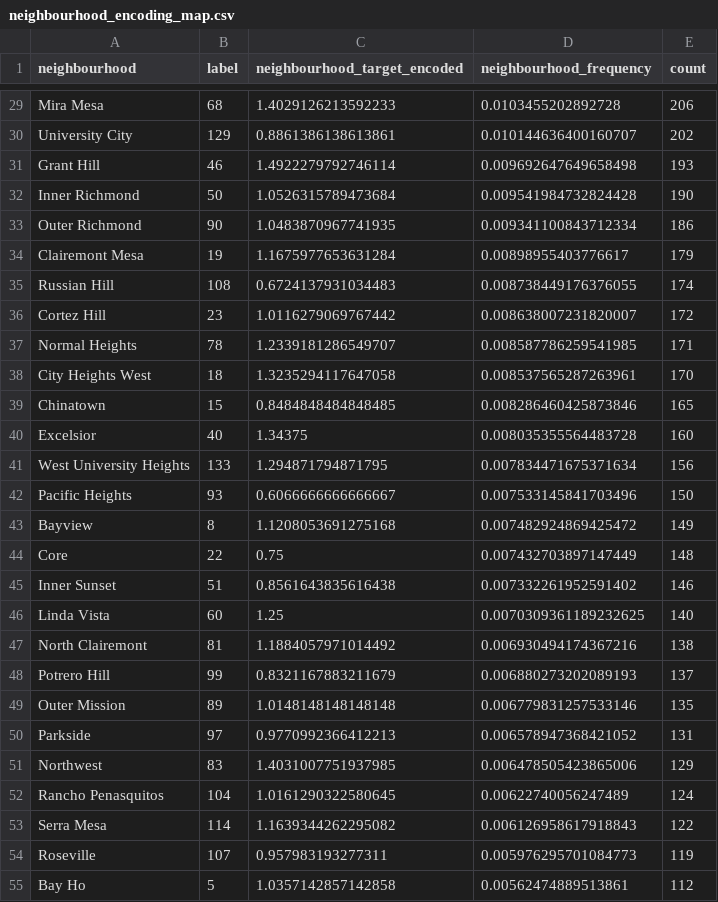
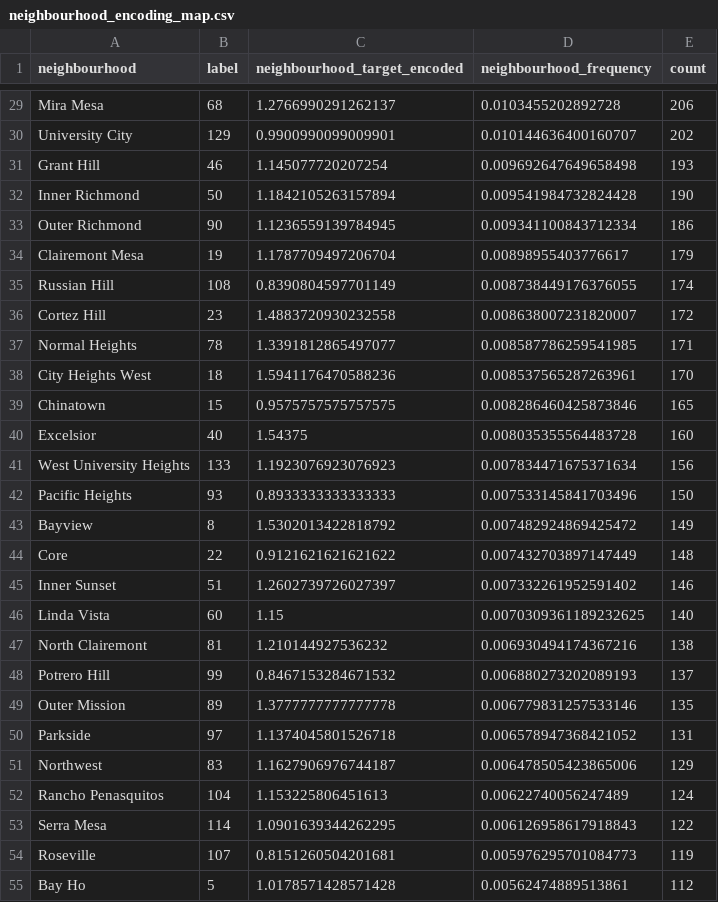
Before and after one commit to MuhammedFatihAsan/ML-Project, a CSV file: outputs/neighbourhood_encoding_map.csv, drawn as a sheet; only a part is shown, gaps mark what is left out; the diff covers the shown part only; the diff names each change by its address in the sheet, - before the commit and + after, or states it on an @@ line.

```diff
--- a/outputs/neighbourhood_encoding_map.csv
+++ b/outputs/neighbourhood_encoding_map.csv
-C29 (neighbourhood_target_encoded): 1.4029126213592233
+C29 (neighbourhood_target_encoded): 1.2766990291262137
-C30 (neighbourhood_target_encoded): 0.8861386138613861
+C30 (neighbourhood_target_encoded): 0.9900990099009901
-C31 (neighbourhood_target_encoded): 1.4922279792746114
+C31 (neighbourhood_target_encoded): 1.145077720207254
-C32 (neighbourhood_target_encoded): 1.0526315789473684
+C32 (neighbourhood_target_encoded): 1.1842105263157894
-C33 (neighbourhood_target_encoded): 1.0483870967741935
+C33 (neighbourhood_target_encoded): 1.1236559139784945
-C34 (neighbourhood_target_encoded): 1.1675977653631284
+C34 (neighbourhood_target_encoded): 1.1787709497206704
-C35 (neighbourhood_target_encoded): 0.6724137931034483
+C35 (neighbourhood_target_encoded): 0.8390804597701149
-C36 (neighbourhood_target_encoded): 1.0116279069767442
+C36 (neighbourhood_target_encoded): 1.4883720930232558
-C37 (neighbourhood_target_encoded): 1.2339181286549707
+C37 (neighbourhood_target_encoded): 1.3391812865497077
-C38 (neighbourhood_target_encoded): 1.3235294117647058
+C38 (neighbourhood_target_encoded): 1.5941176470588236
-C39 (neighbourhood_target_encoded): 0.8484848484848485
+C39 (neighbourhood_target_encoded): 0.9575757575757575
-C40 (neighbourhood_target_encoded): 1.34375
+C40 (neighbourhood_target_encoded): 1.54375
-C41 (neighbourhood_target_encoded): 1.294871794871795
+C41 (neighbourhood_target_encoded): 1.1923076923076923
-C42 (neighbourhood_target_encoded): 0.6066666666666667
+C42 (neighbourhood_target_encoded): 0.8933333333333333
-C43 (neighbourhood_target_encoded): 1.1208053691275168
+C43 (neighbourhood_target_encoded): 1.5302013422818792
-C44 (neighbourhood_target_encoded): 0.75
+C44 (neighbourhood_target_encoded): 0.9121621621621622
-C45 (neighbourhood_target_encoded): 0.8561643835616438
+C45 (neighbourhood_target_encoded): 1.2602739726027397
-C46 (neighbourhood_target_encoded): 1.25
+C46 (neighbourhood_target_encoded): 1.15
-C47 (neighbourhood_target_encoded): 1.1884057971014492
+C47 (neighbourhood_target_encoded): 1.210144927536232
-C48 (neighbourhood_target_encoded): 0.8321167883211679
+C48 (neighbourhood_target_encoded): 0.8467153284671532
-C49 (neighbourhood_target_encoded): 1.0148148148148148
+C49 (neighbourhood_target_encoded): 1.3777777777777778
-C50 (neighbourhood_target_encoded): 0.9770992366412213
+C50 (neighbourhood_target_encoded): 1.1374045801526718
-C51 (neighbourhood_target_encoded): 1.4031007751937985
+C51 (neighbourhood_target_encoded): 1.1627906976744187
-C52 (neighbourhood_target_encoded): 1.0161290322580645
+C52 (neighbourhood_target_encoded): 1.153225806451613
-C53 (neighbourhood_target_encoded): 1.1639344262295082
+C53 (neighbourhood_target_encoded): 1.0901639344262295
-C54 (neighbourhood_target_encoded): 0.957983193277311
+C54 (neighbourhood_target_encoded): 0.8151260504201681
-C55 (neighbourhood_target_encoded): 1.0357142857142858
+C55 (neighbourhood_target_encoded): 1.0178571428571428
```
Also changed, not shown: 106 edited cells elsewhere in this file, outputs/categorical_encoding_statistics.csv, 55 other files.
